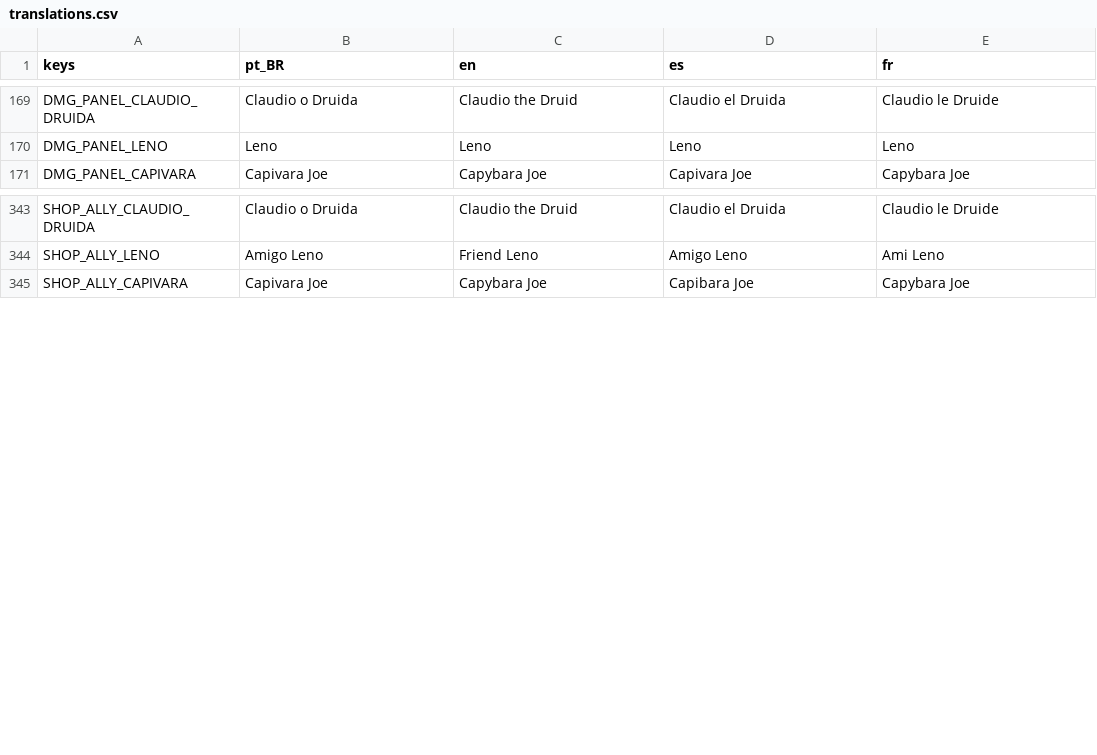
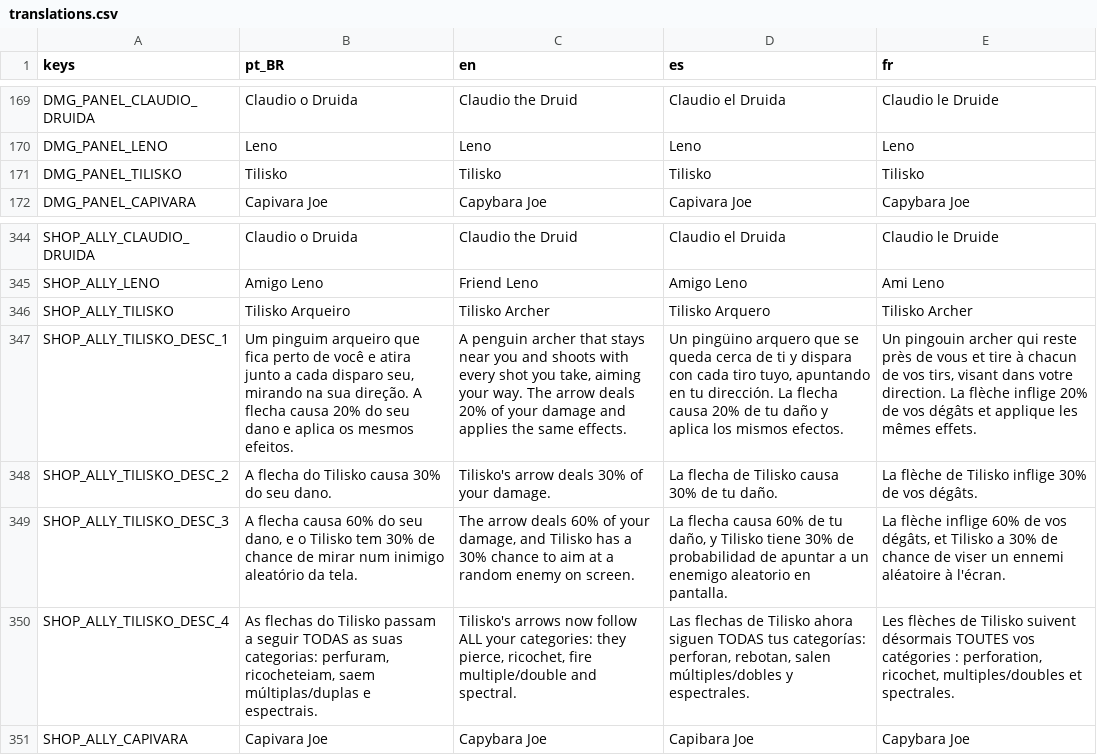
Before and after one commit to rafa-mesquita/Twilight-Quiver, a CSV file: assets/i18n/translations.csv, drawn as a sheet; only a part is shown, gaps mark what is left out; the diff names each change by its address in the sheet, - before the commit and + after, or states it on an @@ line.

Commit message:
feat: Tilisko integrado (loja+texto branco, starter pack, dev btn, todas as HUDs, painel de dano, i18n)

```diff
--- a/assets/i18n/translations.csv
+++ b/assets/i18n/translations.csv
+row 171: DMG_PANEL_TILISKO | Tilisko | Tilisko | Tilisko | Tilisko
+row 346: SHOP_ALLY_TILISKO | Tilisko Arqueiro | Tilisko Archer | Tilisko Arquero | Tilisko Archer
+row 347: SHOP_ALLY_TILISKO_DESC_1 | Um pinguim arqueiro que fica perto de você e atira junto a cada disparo seu, mirando na sua direção. A flecha causa 20% do seu dano e aplica os mesmos efeitos. | A penguin archer that stays near you and shoots with every shot you take, aiming your way. The arrow deals 20% of your damage and applies the same effects. | Un pingüino arquero que se queda cerca de ti y dispara con cada tiro tuyo, apuntando en tu dirección. La flecha causa 20% de tu daño y aplica los mismos efectos. | Un pingouin archer qui reste près de vous et tire à chacun de vos tirs, visant dans votre direction. La flèche inflige 20% de vos dégâts et applique les mêmes effets.
+row 348: SHOP_ALLY_TILISKO_DESC_2 | A flecha do Tilisko causa 30% do seu dano. | Tilisko's arrow deals 30% of your damage. | La flecha de Tilisko causa 30% de tu daño. | La flèche de Tilisko inflige 30% de vos dégâts.
+row 349: SHOP_ALLY_TILISKO_DESC_3 | A flecha causa 60% do seu dano, e o Tilisko tem 30% de chance de mirar num inimigo aleatório da tela. | The arrow deals 60% of your damage, and Tilisko has a 30% chance to aim at a random enemy on screen. | La flecha causa 60% de tu daño, y Tilisko tiene 30% de probabilidad de apuntar a un enemigo aleatorio en pantalla. | La flèche inflige 60% de vos dégâts, et Tilisko a 30% de chance de viser un ennemi aléatoire à l'écran.
+row 350: SHOP_ALLY_TILISKO_DESC_4 | As flechas do Tilisko passam a seguir TODAS as suas categorias: perfuram, ricocheteiam, saem múltiplas/duplas e espectrais. | Tilisko's arrows now follow ALL your categories: they pierce, ricochet, fire multiple/double and spectral. | Las flechas de Tilisko ahora siguen TODAS tus categorías: perforan, rebotan, salen múltiples/dobles y espectrales. | Les flèches de Tilisko suivent désormais TOUTES vos catégories : perforation, ricochet, multiples/doubles et spectrales.
```
Also changed, not shown: 6 other files.
